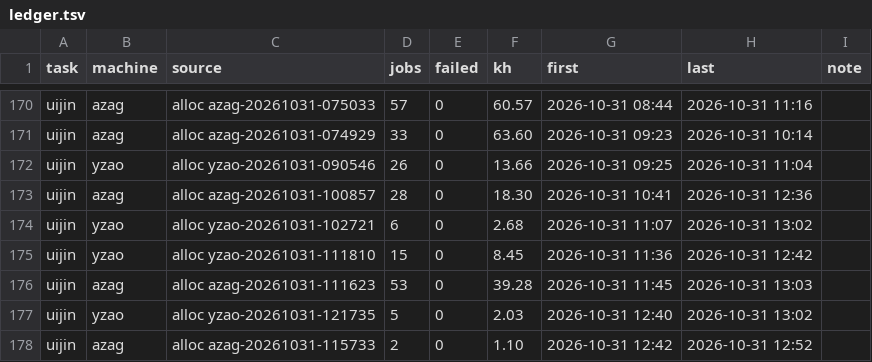
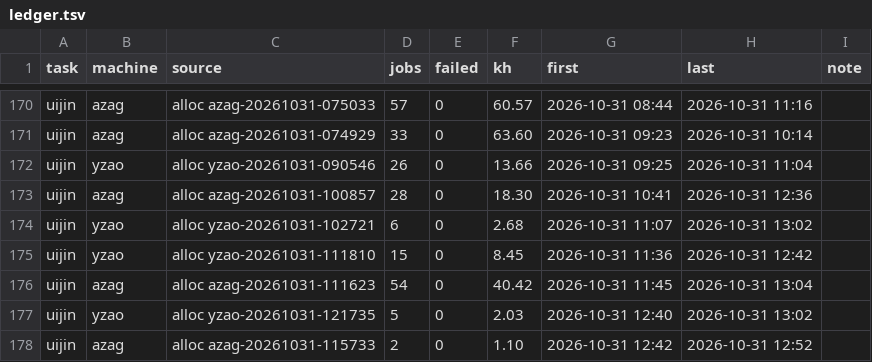
Before and after one commit to laussy/ten-go, a TSV file: ledger.tsv, drawn as a sheet; only a part is shown, gaps mark what is left out.

```diff
--- a/ledger.tsv
+++ b/ledger.tsv
@@ -175,3 +175,3 @@ uijin	yzao	alloc yzao-20261031-102721	6	0	2.68	2026-10-31 11:07	2026-10-31 13:02
 uijin	yzao	alloc yzao-20261031-111810	15	0	8.45	2026-10-31 11:36	2026-10-31 12:42	
-uijin	azag	alloc azag-20261031-111623	53	0	39.28	2026-10-31 11:45	2026-10-31 13:03	
+uijin	azag	alloc azag-20261031-111623	54	0	40.42	2026-10-31 11:45	2026-10-31 13:04	
 uijin	yzao	alloc yzao-20261031-121735	5	0	2.03	2026-10-31 12:40	2026-10-31 13:02	
```
Also changed, not shown: 2 other files.
